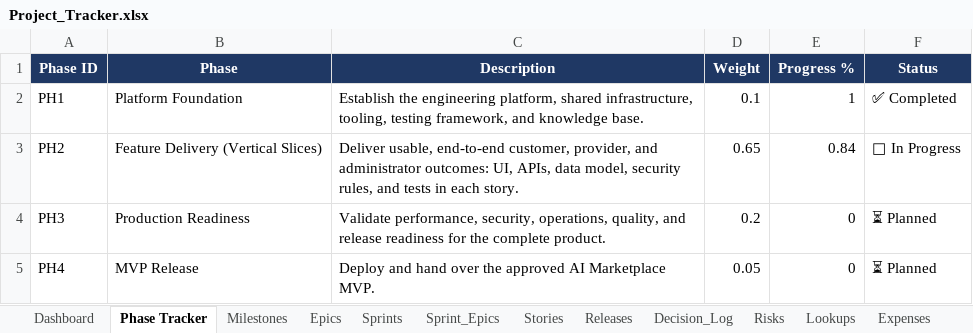
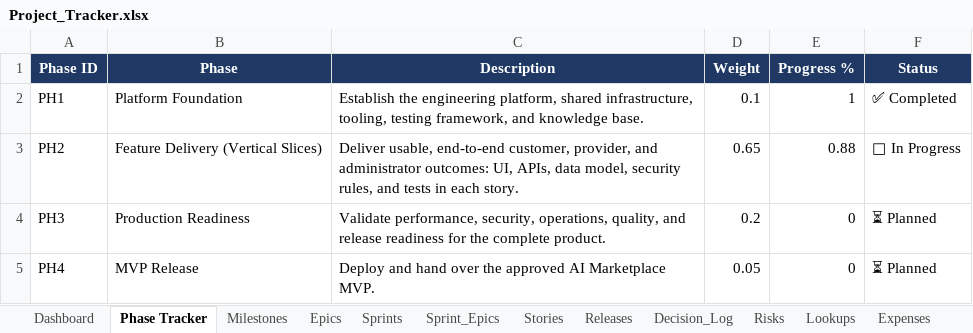
Before and after one commit to mycommunity1991/aibusinessdirectry, an Excel workbook: docs/AI/Project_Tracker.xlsx, sheet Phase Tracker, drawn as a sheet; values as stored, in another font and other column widths than the file's, no borders; conditional formats and table styles not drawn; the diff names each change by its address in the sheet, - before the commit and + after, or states it on an @@ line.

```diff
--- a/docs/AI/Project_Tracker.xlsx (sheet Phase Tracker)
+++ b/docs/AI/Project_Tracker.xlsx (sheet Phase Tracker)
-E3 (Progress %): 0.84
+E3 (Progress %): 0.88
```
Also changed, not shown: sheet Dashboard, sheet Sprints, sheet Milestones, sheet Epics, hidden cells.
